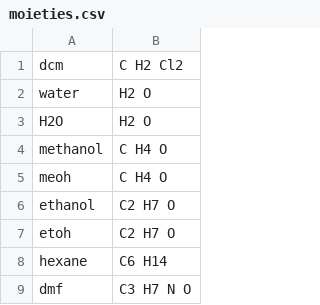
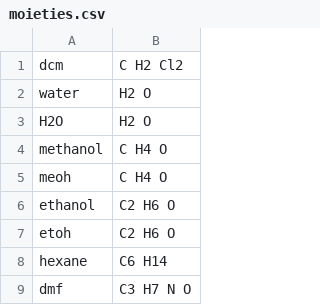
Before and after one commit to MilitaoLucas/olex2-gui, a CSV file: util/pyUtil/gui/tools/moieties.csv, drawn as a sheet; only a part is shown.

Commit message:
fixing formula for ethanol

```diff
--- a/util/pyUtil/gui/tools/moieties.csv
+++ b/util/pyUtil/gui/tools/moieties.csv
@@ -5,4 +5,4 @@ methanol;C H4 O
 meoh;C H4 O
-ethanol;C2 H7 O
-etoh;C2 H7 O
+ethanol;C2 H6 O
+etoh;C2 H6 O
 hexane;C6 H14
```
